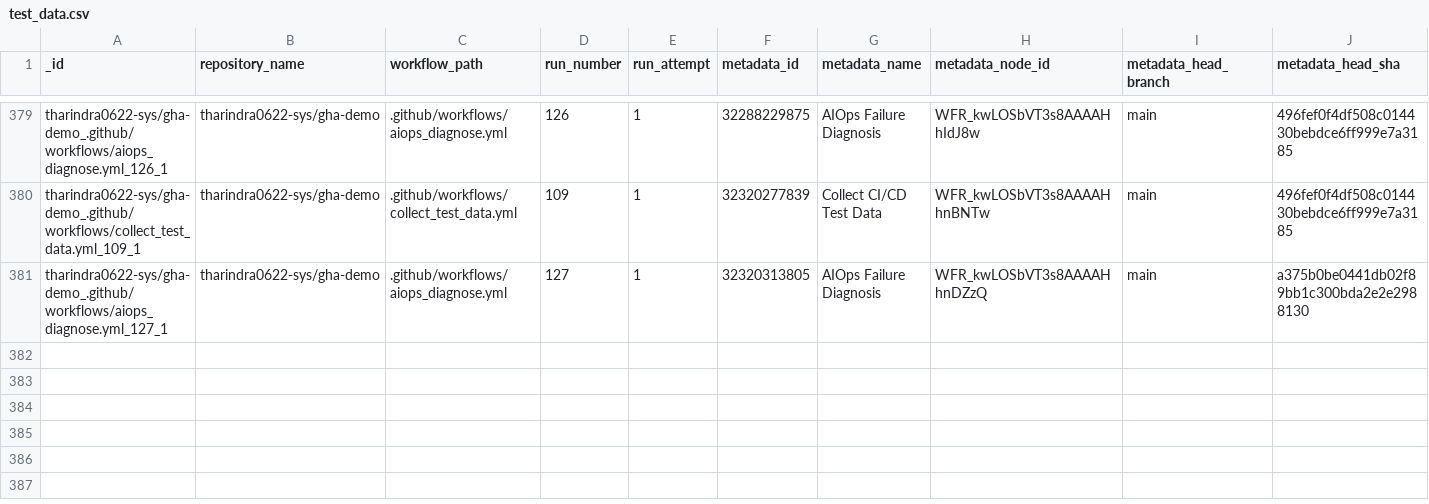
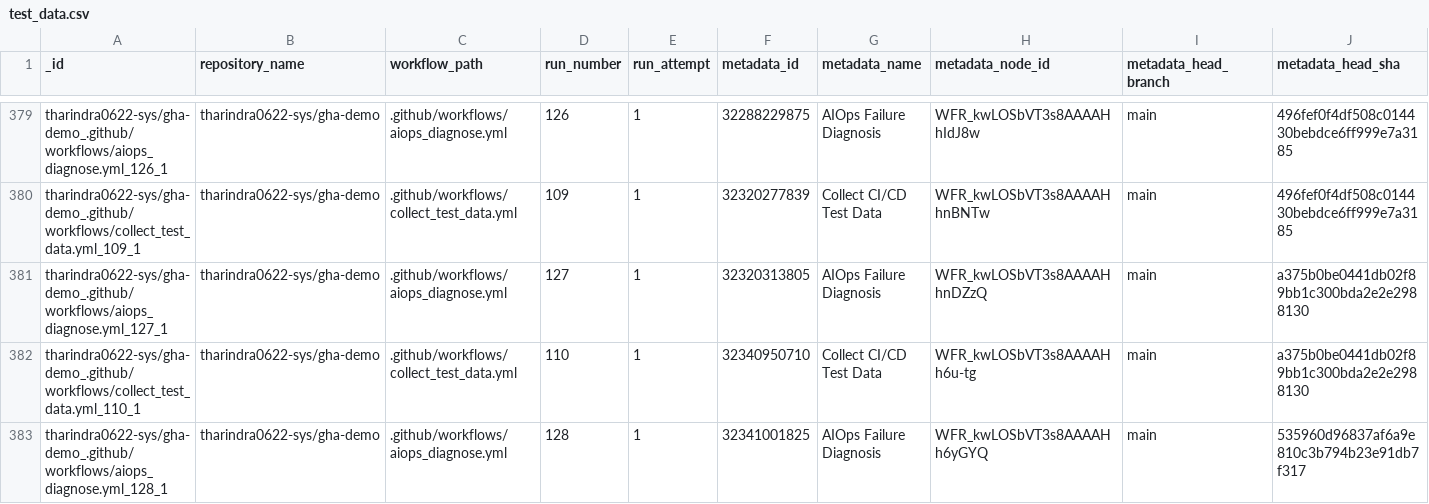
Before and after one commit to tharindra0622-sys/gha-demo, a CSV file: data/test_data.csv, drawn as a sheet; only a part is shown, gaps mark what is left out; rows hold the shown columns only; the diff names each change by its address in the sheet, - before the commit and + after, or states it on an @@ line.

```diff
--- a/data/test_data.csv
+++ b/data/test_data.csv
+row 382: tharindra0622-sys/gha-demo_.github/workflows/collect_test_data.yml_110_1 | tharindra0622-sys/gha-demo | .github/workflows/collect_test_data.yml | 110 | 1 | 32340950710 | Collect CI/CD Test Data | WFR_kwLOSbVT3s8AAAAHh6u-tg | main | a375b0be0441db02f89bb1c300bda2e2e2988130
+row 383: tharindra0622-sys/gha-demo_.github/workflows/aiops_diagnose.yml_128_1 | tharindra0622-sys/gha-demo | .github/workflows/aiops_diagnose.yml | 128 | 1 | 32341001825 | AIOps Failure Diagnosis | WFR_kwLOSbVT3s8AAAAHh6yGYQ | main | 535960d96837af6a9e810c3b794b23e91db7f317
```
Also changed, not shown: data/predictions.csv, 1 other file.
